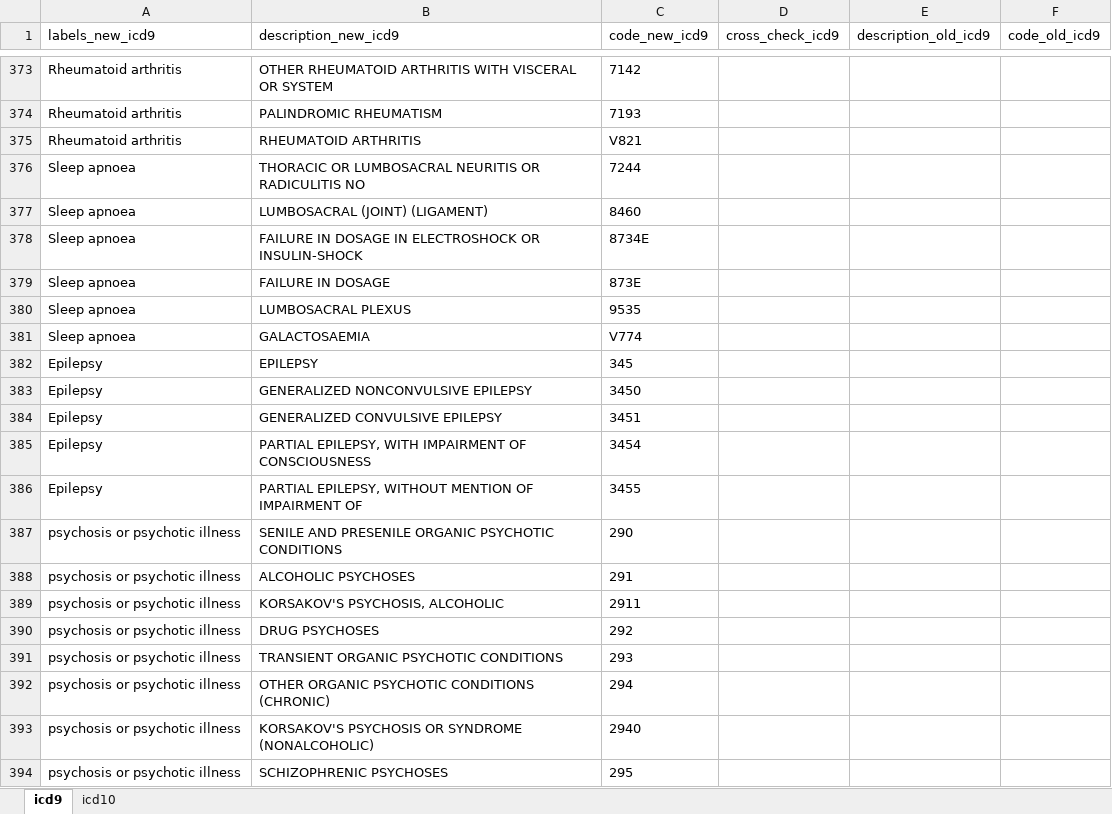
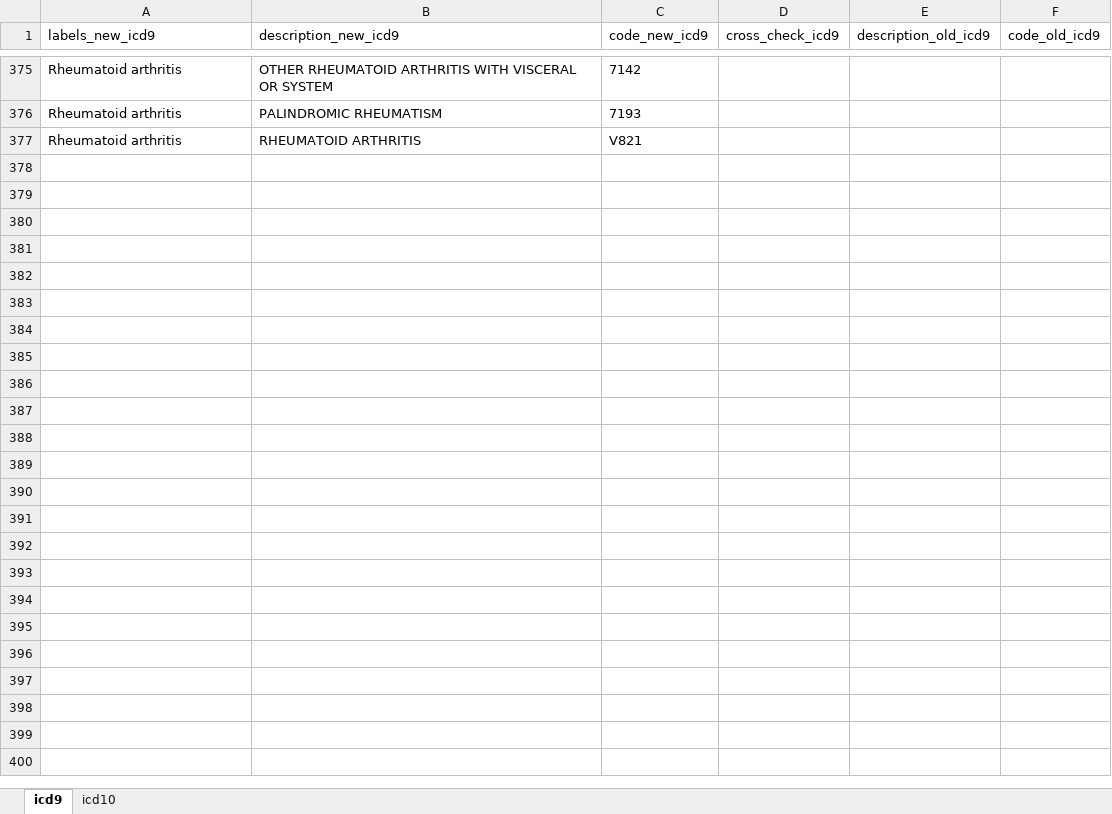
Before and after one commit to hjameei/Heterogeneity, an Excel workbook: outputs/Diagnosis/description_codes_v1_v2.xlsx, sheet icd9, drawn as a sheet; only a part is shown, gaps mark what is left out; values as stored, in another font and other column widths than the file's, no borders; removed rows and columns are numbered as before the commit, all else as after; the diff covers the shown part only; the diff names each change by its address in the sheet, - before the commit and + after, or states it on an @@ line.

```diff
--- a/outputs/Diagnosis/description_codes_v1_v2.xlsx (sheet icd9)
+++ b/outputs/Diagnosis/description_codes_v1_v2.xlsx (sheet icd9)
-row 376: Sleep apnoea | THORACIC OR LUMBOSACRAL NEURITIS OR RADICULITIS NO | 7244
-row 377: Sleep apnoea | LUMBOSACRAL (JOINT) (LIGAMENT) | 8460
-row 378: Sleep apnoea | FAILURE IN DOSAGE IN ELECTROSHOCK OR INSULIN-SHOCK | 8734E
-row 379: Sleep apnoea | FAILURE IN DOSAGE | 873E
-row 380: Sleep apnoea | LUMBOSACRAL PLEXUS | 9535
-row 381: Sleep apnoea | GALACTOSAEMIA | V774
-row 382: Epilepsy | EPILEPSY | 345
-row 383: Epilepsy | GENERALIZED NONCONVULSIVE EPILEPSY | 3450
-row 384: Epilepsy | GENERALIZED CONVULSIVE EPILEPSY | 3451
-row 385: Epilepsy | PARTIAL EPILEPSY, WITH IMPAIRMENT OF CONSCIOUSNESS | 3454
-row 386: Epilepsy | PARTIAL EPILEPSY, WITHOUT MENTION OF IMPAIRMENT OF | 3455
-row 387: psychosis or psychotic illness | SENILE AND PRESENILE ORGANIC PSYCHOTIC CONDITIONS | 290
-row 388: psychosis or psychotic illness | ALCOHOLIC PSYCHOSES | 291
-row 389: psychosis or psychotic illness | KORSAKOV'S PSYCHOSIS, ALCOHOLIC | 2911
-row 390: psychosis or psychotic illness | DRUG PSYCHOSES | 292
-row 391: psychosis or psychotic illness | TRANSIENT ORGANIC PSYCHOTIC CONDITIONS | 293
-row 392: psychosis or psychotic illness | OTHER ORGANIC PSYCHOTIC CONDITIONS (CHRONIC) | 294
-row 393: psychosis or psychotic illness | KORSAKOV'S PSYCHOSIS OR SYNDROME (NONALCOHOLIC) | 2940
-row 394: psychosis or psychotic illness | SCHIZOPHRENIC PSYCHOSES | 295
```
Also changed, not shown: 2 added rows, 57 removed rows and 5 edited cells elsewhere in this sheet, sheet icd10, 5 other files.
